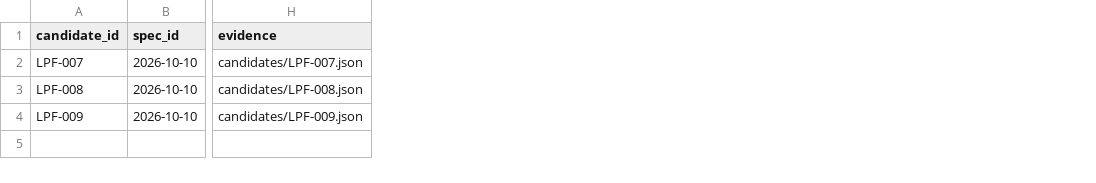
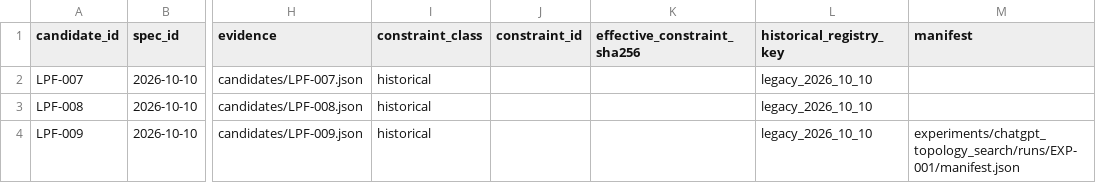
Before and after one commit to MasayaTakagi/reconfigurable-rf-lpf-research, a CSV file: data/candidate_index.csv, drawn as a sheet; only a part is shown, gaps mark what is left out; the diff names each change by its address in the sheet, - before the commit and + after, or states it on an @@ line.

Commit message:
Phase 2 R1: validate RF approvals and inventory experiment provenance

```diff
--- a/data/candidate_index.csv
+++ b/data/candidate_index.csv
+column I (constraint_class), rows 2-4: all historical
+column J (constraint_id), empty
+column K (effective_constraint_sha256), empty
+column L (historical_registry_key), rows 2-4: all legacy_2026_10_10
+column M (manifest), row 4: experiments/chatgpt_topology_search/runs/EXP-001/manifest.json
```
Also changed, not shown: 29 other files.
